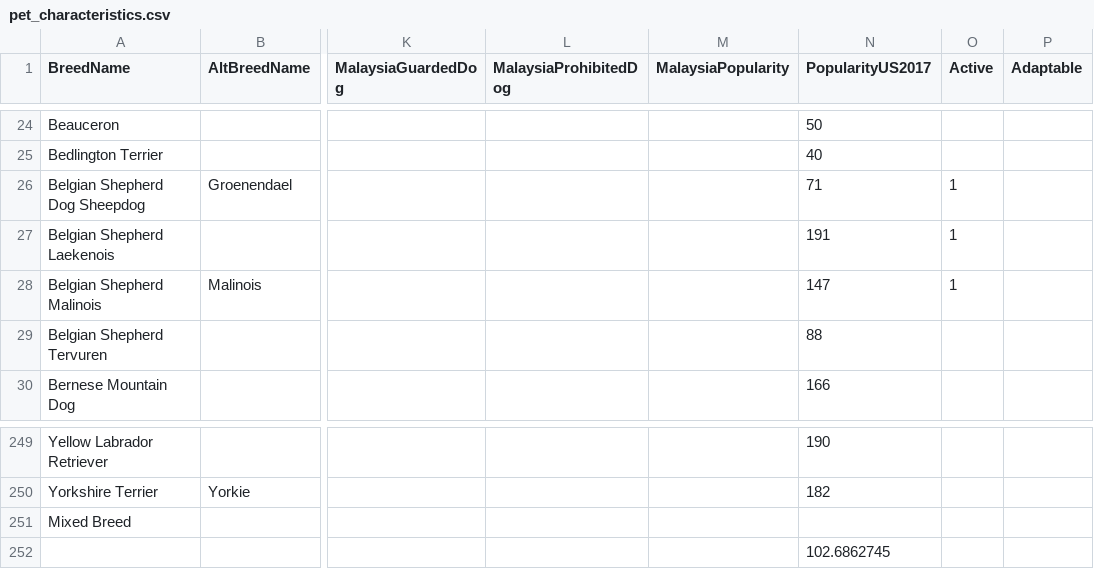
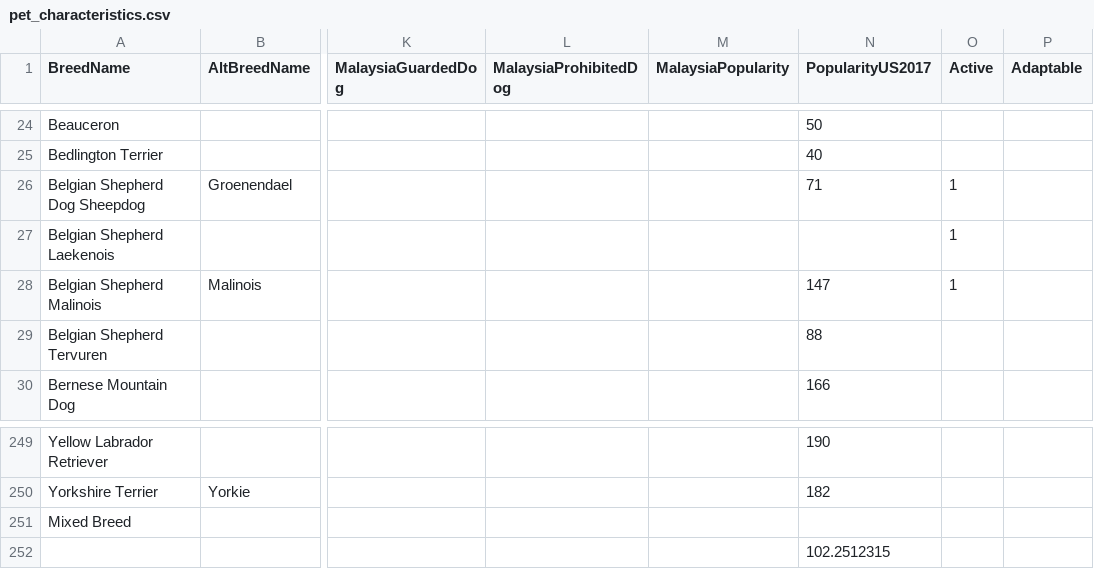
Before and after one commit to hannamurphy/cs416-final-project, a CSV file: pet_characteristics.csv, drawn as a sheet; only a part is shown, gaps mark what is left out; the diff names each change by its address in the sheet, - before the commit and + after, or states it on an @@ line.

Commit message:
invert y

```diff
--- a/pet_characteristics.csv
+++ b/pet_characteristics.csv
-N27 (PopularityUS2017): 191
+N27 (PopularityUS2017): (empty)
-N252 (PopularityUS2017): 102.6862745
+N252 (PopularityUS2017): 102.2512315
```
